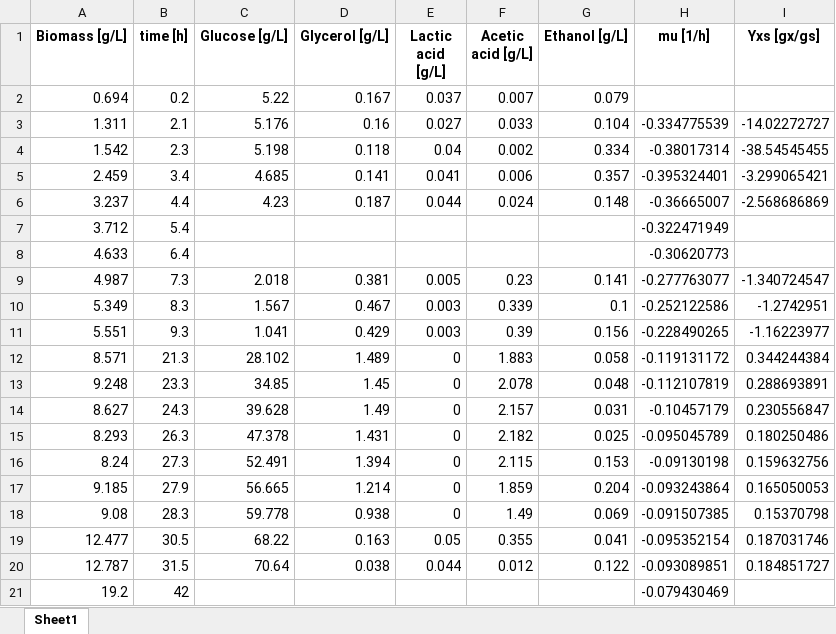
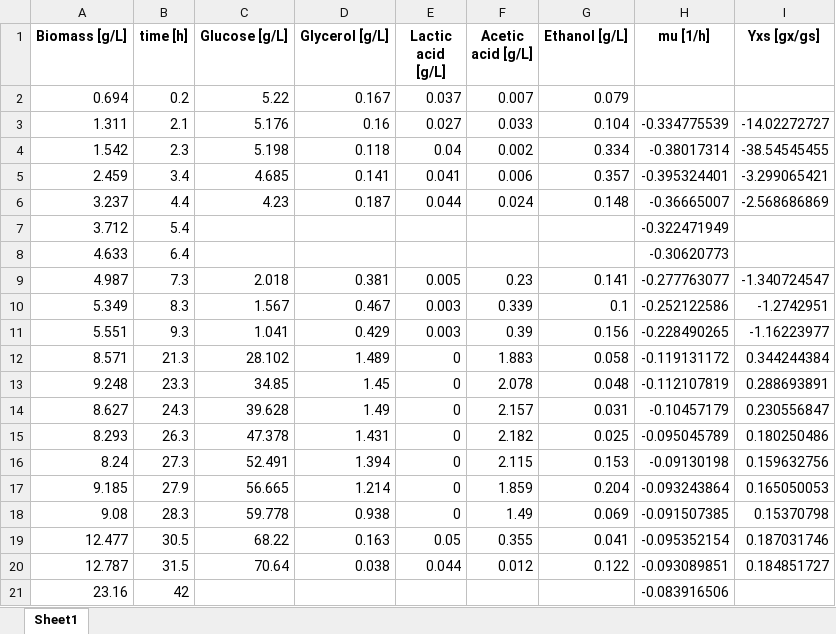
Before and after one commit to boripf/hybrid-model-corynebacterium, an Excel workbook: data/Yxs_table.xlsx, sheet Sheet1, drawn as a sheet; values as stored, in another font and other column widths than the file's, no borders; removed rows and columns are numbered as before the commit, all else as after; the diff names each change by its address in the sheet, - before the commit and + after, or states it on an @@ line.

```diff
--- a/data/Yxs_table.xlsx (sheet Sheet1)
+++ b/data/Yxs_table.xlsx (sheet Sheet1)
-row 21: 19.2 | 42 |  |  |  |  |  | -0.079430469
+row 21: 23.16 | 42 |  |  |  |  |  | -0.083916506
```
Also changed, not shown: data/data_combined.xlsx, 39 other files.
